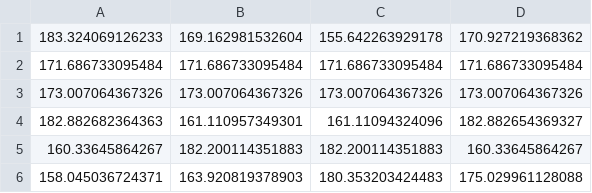
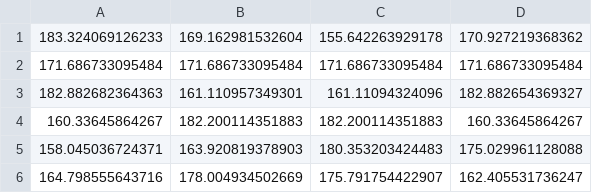
Before and after one commit to MohammadrezaDindarloo/scampi_factor_graph_optimization_base_on_tangent_space, a CSV file: scampi_factor_graph/dataset/lc_meas_cpp_test.csv, drawn as a sheet; only a part is shown; the shorter side is filled out with more unchanged rows.

```diff
--- a/scampi_factor_graph/dataset/lc_meas_cpp_test.csv
+++ b/scampi_factor_graph/dataset/lc_meas_cpp_test.csv
@@ -2,3 +2,2 @@
 171.686733095484,171.686733095484,171.686733095484,171.686733095484
-173.007064367326,173.007064367326,173.007064367326,173.007064367326
 182.882682364363,161.110957349301,161.11094324096,182.882654369327
```
Also changed, not shown: scampi_factor_graph/dataset/R_i_cpp_test.csv, scampi_factor_graph/dataset/pos_i_cpp_test.csv, 5 other files.
